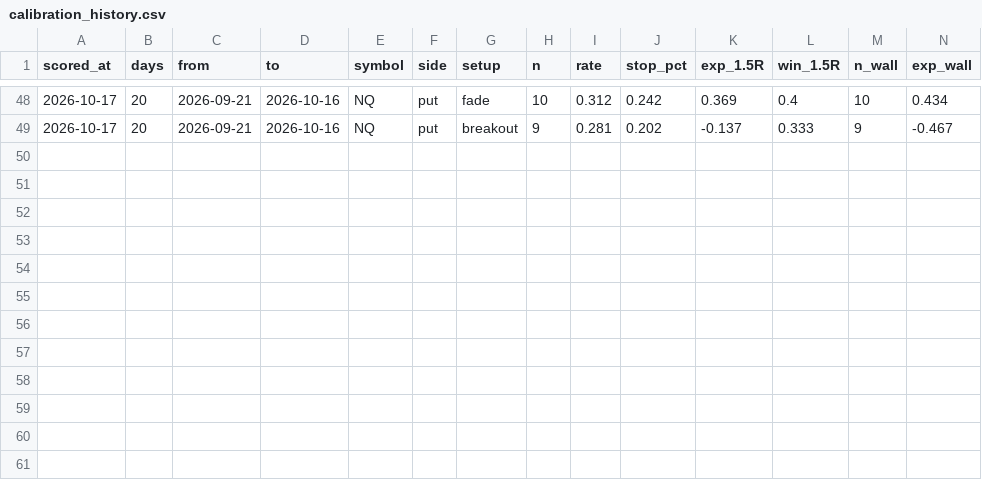
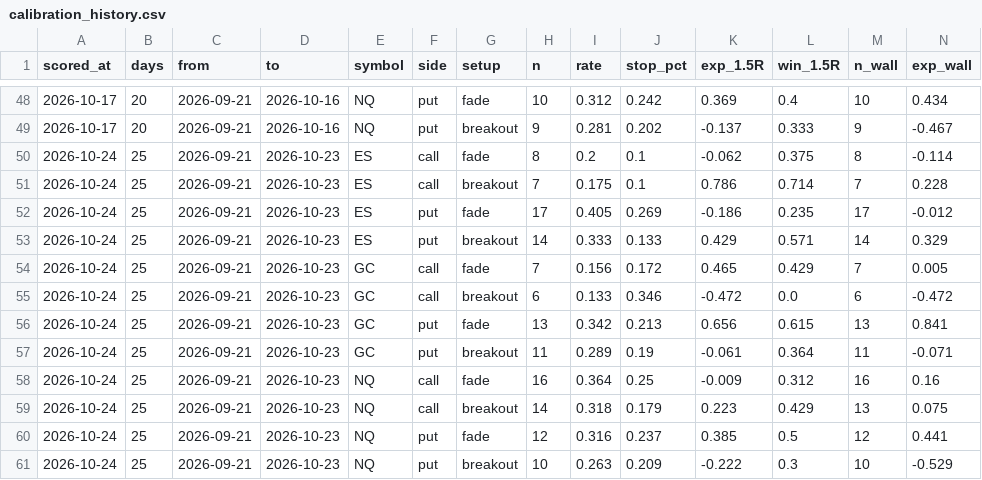
Before and after one commit to OverleveragedWhale/Gamma_X, a CSV file: calibration_history.csv, drawn as a sheet; only a part is shown, gaps mark what is left out; rows hold the shown columns only; the diff names each change by its address in the sheet, - before the commit and + after, or states it on an @@ line.

```diff
--- a/calibration_history.csv
+++ b/calibration_history.csv
+row 50: 2026-10-24 | 25 | 2026-09-21 | 2026-10-23 | ES | call | fade | 8 | 0.2 | 0.1 | -0.062 | 0.375 | 8 | -0.114
+row 51: 2026-10-24 | 25 | 2026-09-21 | 2026-10-23 | ES | call | breakout | 7 | 0.175 | 0.1 | 0.786 | 0.714 | 7 | 0.228
+row 52: 2026-10-24 | 25 | 2026-09-21 | 2026-10-23 | ES | put | fade | 17 | 0.405 | 0.269 | -0.186 | 0.235 | 17 | -0.012
+row 53: 2026-10-24 | 25 | 2026-09-21 | 2026-10-23 | ES | put | breakout | 14 | 0.333 | 0.133 | 0.429 | 0.571 | 14 | 0.329
+row 54: 2026-10-24 | 25 | 2026-09-21 | 2026-10-23 | GC | call | fade | 7 | 0.156 | 0.172 | 0.465 | 0.429 | 7 | 0.005
+row 55: 2026-10-24 | 25 | 2026-09-21 | 2026-10-23 | GC | call | breakout | 6 | 0.133 | 0.346 | -0.472 | 0.0 | 6 | -0.472
+row 56: 2026-10-24 | 25 | 2026-09-21 | 2026-10-23 | GC | put | fade | 13 | 0.342 | 0.213 | 0.656 | 0.615 | 13 | 0.841
+row 57: 2026-10-24 | 25 | 2026-09-21 | 2026-10-23 | GC | put | breakout | 11 | 0.289 | 0.19 | -0.061 | 0.364 | 11 | -0.071
+row 58: 2026-10-24 | 25 | 2026-09-21 | 2026-10-23 | NQ | call | fade | 16 | 0.364 | 0.25 | -0.009 | 0.312 | 16 | 0.16
+row 59: 2026-10-24 | 25 | 2026-09-21 | 2026-10-23 | NQ | call | breakout | 14 | 0.318 | 0.179 | 0.223 | 0.429 | 13 | 0.075
+row 60: 2026-10-24 | 25 | 2026-09-21 | 2026-10-23 | NQ | put | fade | 12 | 0.316 | 0.237 | 0.385 | 0.5 | 12 | 0.441
+row 61: 2026-10-24 | 25 | 2026-09-21 | 2026-10-23 | NQ | put | breakout | 10 | 0.263 | 0.209 | -0.222 | 0.3 | 10 | -0.529
```
Also changed, not shown: 3 other files.
